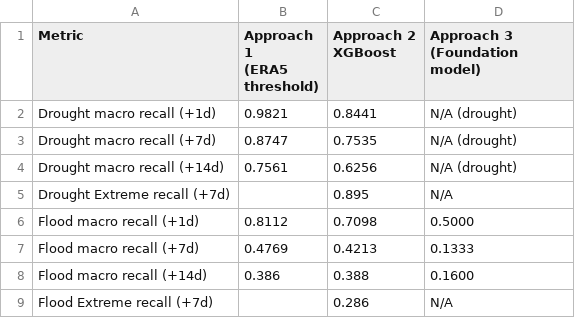
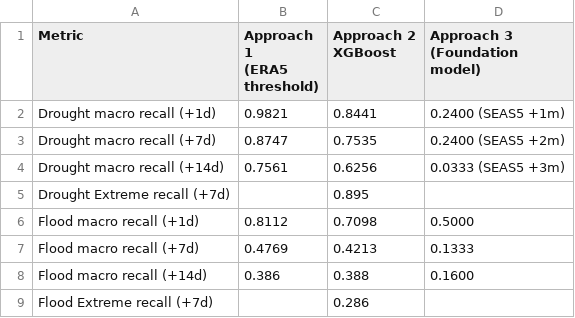
Before and after one commit to lalutir/datalab-v, a CSV file: src/data/processed/comparison_table.csv, drawn as a sheet.

```diff
--- a/src/data/processed/comparison_table.csv
+++ b/src/data/processed/comparison_table.csv
@@ -4,6 +4,6 @@ XGBoost","Approach 3
 (Foundation model)"
-Drought macro recall (+1d),0.9821,0.8441,N/A (drought)
-Drought macro recall (+7d),0.8747,0.7535,N/A (drought)
-Drought macro recall (+14d),0.7561,0.6256,N/A (drought)
-Drought Extreme recall (+7d),,0.895,N/A
+Drought macro recall (+1d),0.9821,0.8441,0.2400 (SEAS5 +1m)
+Drought macro recall (+7d),0.8747,0.7535,0.2400 (SEAS5 +2m)
+Drought macro recall (+14d),0.7561,0.6256,0.0333 (SEAS5 +3m)
+Drought Extreme recall (+7d),,0.895,
 Flood macro recall (+1d),0.8112,0.7098,0.5000
@@ -11,2 +11,2 @@ Flood macro recall (+7d),0.4769,0.4213,0.1333
 Flood macro recall (+14d),0.386,0.388,0.1600
-Flood Extreme recall (+7d),,0.286,N/A
+Flood Extreme recall (+7d),,0.286,
```
Also changed, not shown: 7 other files.
